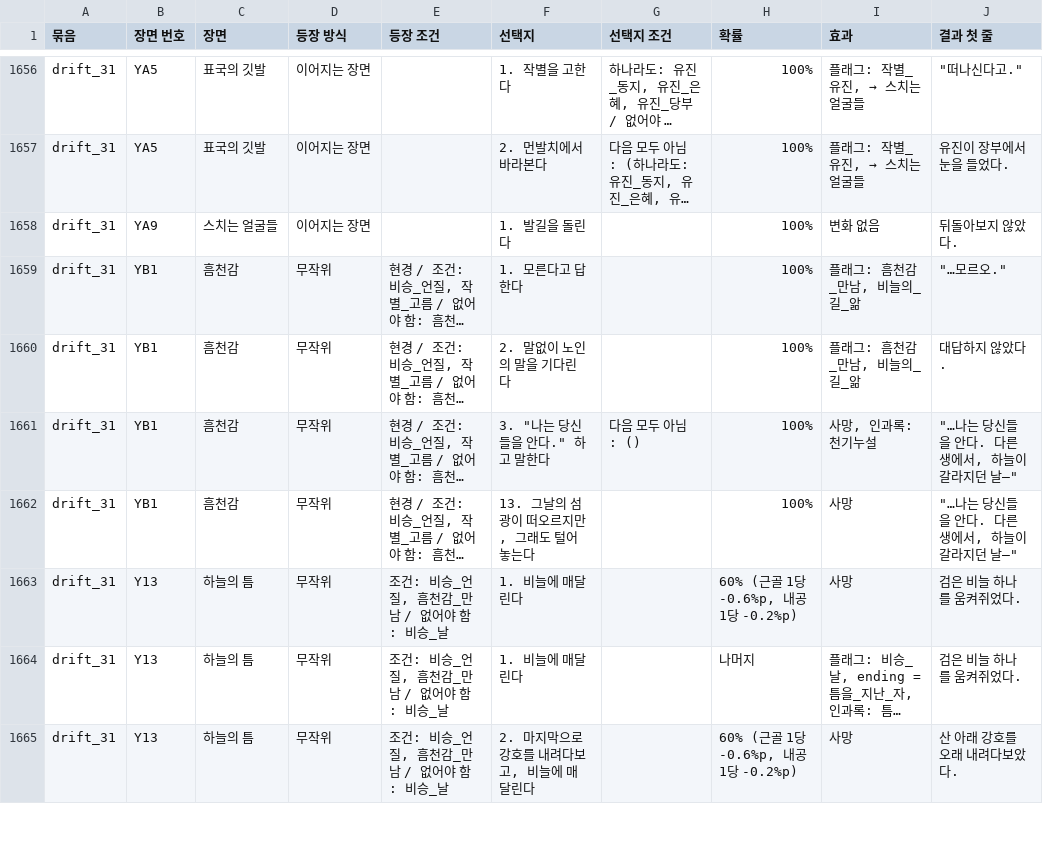
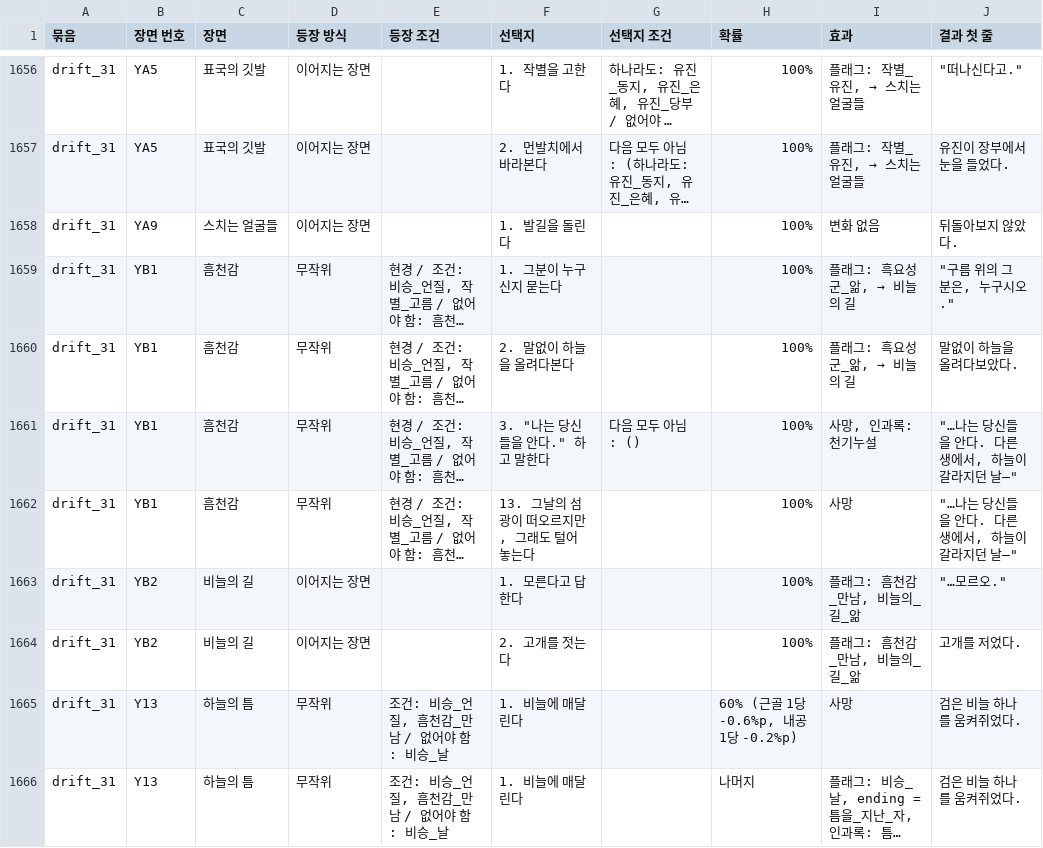
Before and after one commit to wjdcotjd123-art/SUNHEYB, a CSV file: docs/events/events.csv, drawn as a sheet; only a part is shown, gaps mark what is left out; the shorter side is filled out with more unchanged rows; long unchanged cells end in …; the diff names each change by its address in the sheet, - before the commit and + after, or states it on an @@ line.

```diff
--- a/docs/events/events.csv
+++ b/docs/events/events.csv
-F1659 (선택지): 1. 모른다고 답한다
+F1659 (선택지): 1. 그분이 누구신지 묻는다
@@ I1659:I1660 (효과): 플래그: 흠천감_만남, 비늘의_길_앎 → 플래그: 흑요성군_앎, → 비늘의 길 @@
-J1659 (결과 첫 줄): "…모르오."
+J1659 (결과 첫 줄): "구름 위의 그분은, 누구시오."
-F1660 (선택지): 2. 말없이 노인의 말을 기다린다
+F1660 (선택지): 2. 말없이 하늘을 올려다본다
-J1660 (결과 첫 줄): 대답하지 않았다.
+J1660 (결과 첫 줄): 말없이 하늘을 올려다보았다.
+row 1663: drift_31 | YB2 | 비늘의 길 | 이어지는 장면 |  | 1. 모른다고 답한다 |  | 100% | 플래그: 흠천감_만남, 비늘의_길_앎 | "…모르오."
+row 1664: drift_31 | YB2 | 비늘의 길 | 이어지는 장면 |  | 2. 고개를 젓는다 |  | 100% | 플래그: 흠천감_만남, 비늘의_길_앎 | 고개를 저었다.
```
Also changed, not shown: 8 other files.
